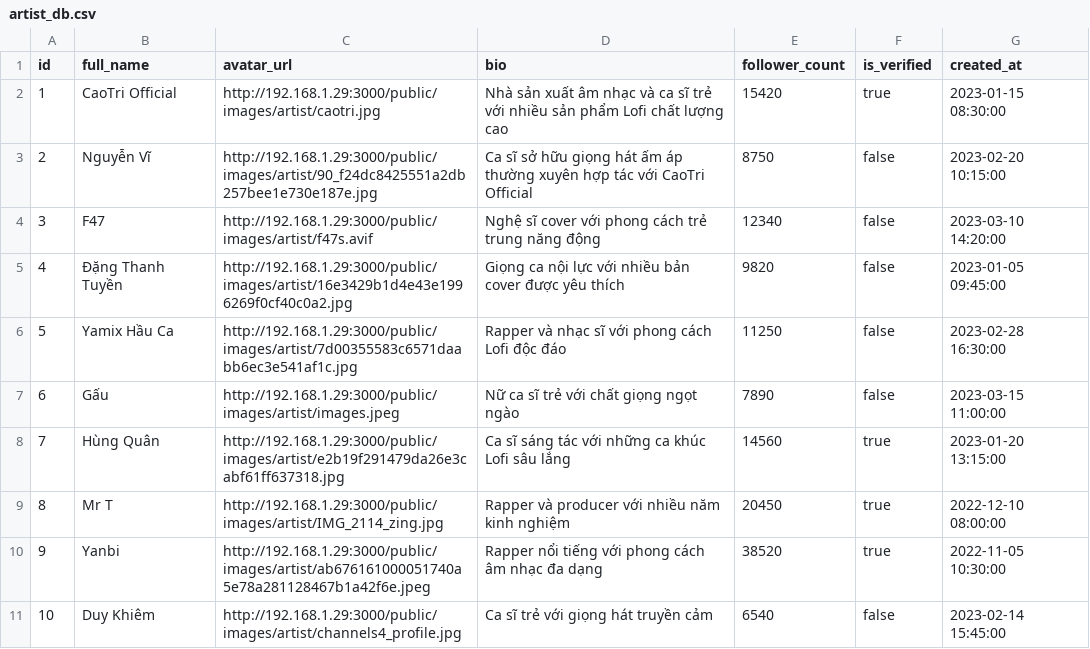
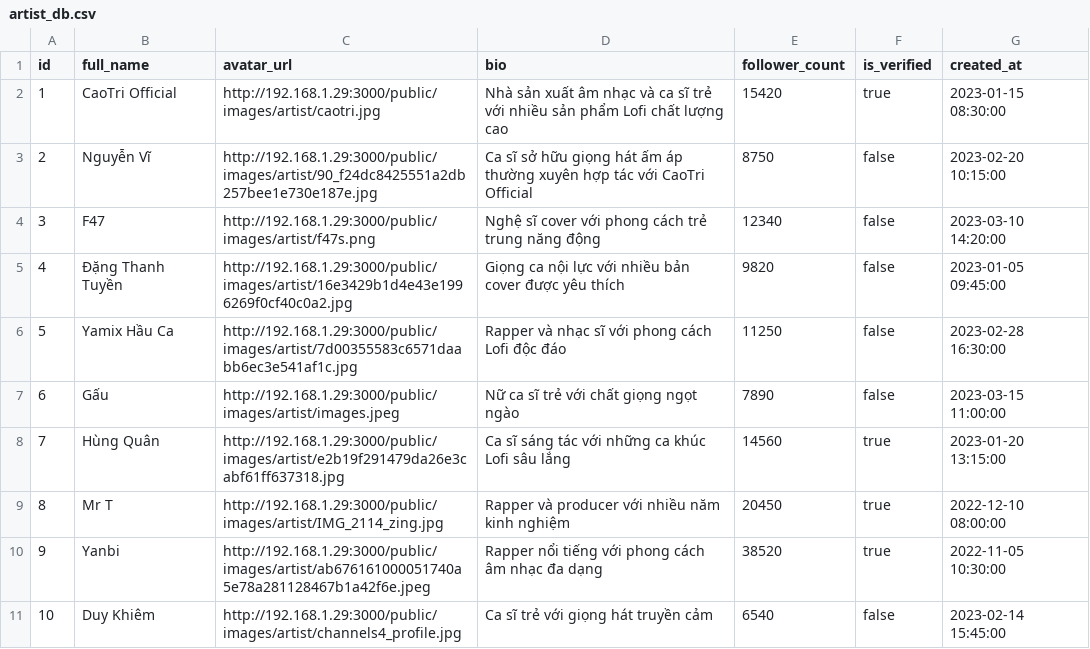
Before and after one commit to LiinIT/FullHealingMusic, a CSV file: healing_music_web/public/artist_db.csv, drawn as a sheet.

Commit message:
update

```diff
--- a/healing_music_web/public/artist_db.csv
+++ b/healing_music_web/public/artist_db.csv
@@ -3,3 +3,3 @@ id,full_name,avatar_url,bio,follower_count,is_verified,created_at
 2,Nguyễn Vĩ,http://192.168.1.29:3000/public/images/artist/90_f24dc8425551a2db257bee1e730e187e.jpg,Ca sĩ sở hữu giọng hát ấm áp thường xuyên hợp tác với CaoTri Official,8750,false,2023-02-20 10:15:00
-3,F47,http://192.168.1.29:3000/public/images/artist/f47s.avif,Nghệ sĩ cover với phong cách trẻ trung năng động,12340,false,2023-03-10 14:20:00
+3,F47,http://192.168.1.29:3000/public/images/artist/f47s.png,Nghệ sĩ cover với phong cách trẻ trung năng động,12340,false,2023-03-10 14:20:00
 4,Đặng Thanh Tuyền,http://192.168.1.29:3000/public/images/artist/16e3429b1d4e43e1996269f0cf40c0a2.jpg,Giọng ca nội lực với nhiều bản cover được yêu thích,9820,false,2023-01-05 09:45:00
```
